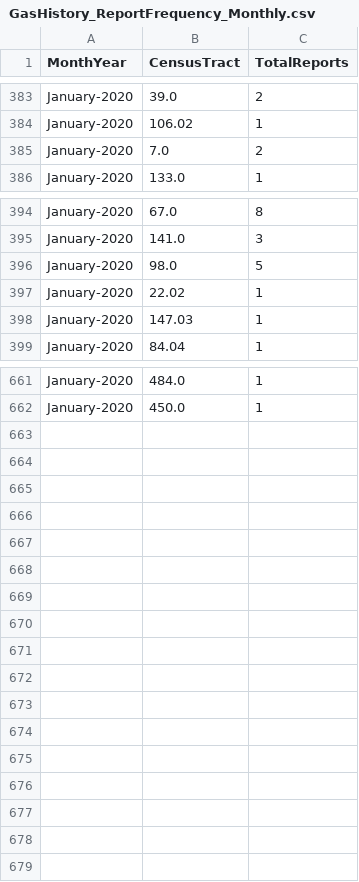
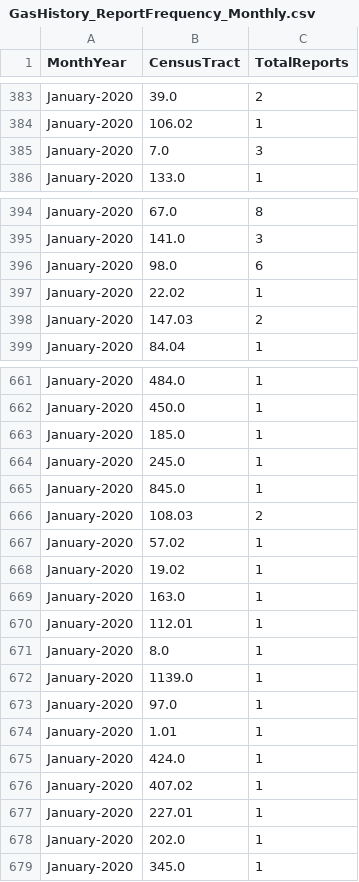
Before and after one commit to mhasan004/GasLeakProject, a CSV file: Getting_GasLeak_Data/GasHistory_ReportFrequency_Monthly.csv, drawn as a sheet; only a part is shown, gaps mark what is left out; the diff covers the shown part only.

```diff
--- a/Getting_GasLeak_Data/GasHistory_ReportFrequency_Monthly.csv
+++ b/Getting_GasLeak_Data/GasHistory_ReportFrequency_Monthly.csv
@@ -384,3 +384,3 @@ January-2020,39.0,2
 January-2020,106.02,1
-January-2020,7.0,2
+January-2020,7.0,3
 January-2020,133.0,1
@@ -395,5 +395,5 @@ January-2020,67.0,8
 January-2020,141.0,3
-January-2020,98.0,5
+January-2020,98.0,6
 January-2020,22.02,1
-January-2020,147.03,1
+January-2020,147.03,2
 January-2020,84.04,1
@@ -662 +662,18 @@ January-2020,484.0,1
 January-2020,450.0,1
+January-2020,185.0,1
+January-2020,245.0,1
+January-2020,845.0,1
+January-2020,108.03,2
+January-2020,57.02,1
+January-2020,19.02,1
+January-2020,163.0,1
+January-2020,112.01,1
+January-2020,8.0,1
+January-2020,1139.0,1
+January-2020,97.0,1
+January-2020,1.01,1
+January-2020,424.0,1
+January-2020,407.02,1
+January-2020,227.01,1
+January-2020,202.0,1
+January-2020,345.0,1
```
Also changed, not shown: 24 edited cells elsewhere in this file, Getting_GasLeak_Data/GasHistory_ConEdisonTracts.csv, Getting_GasLeak_Data/GasHistory_ReportFrequency_Hourly.csv.
